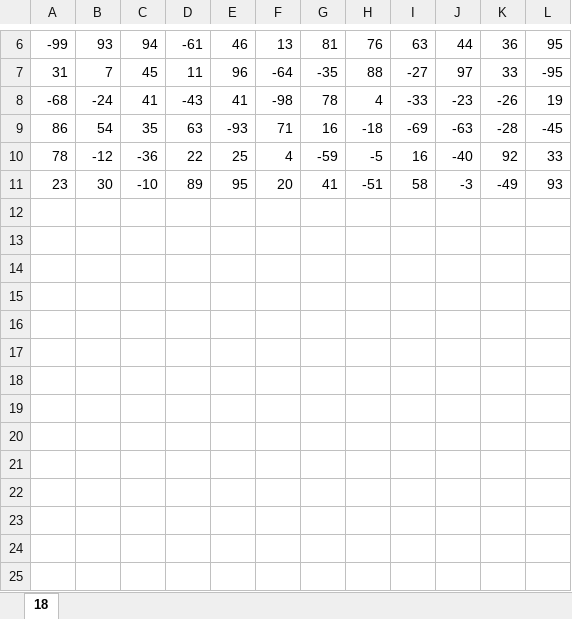
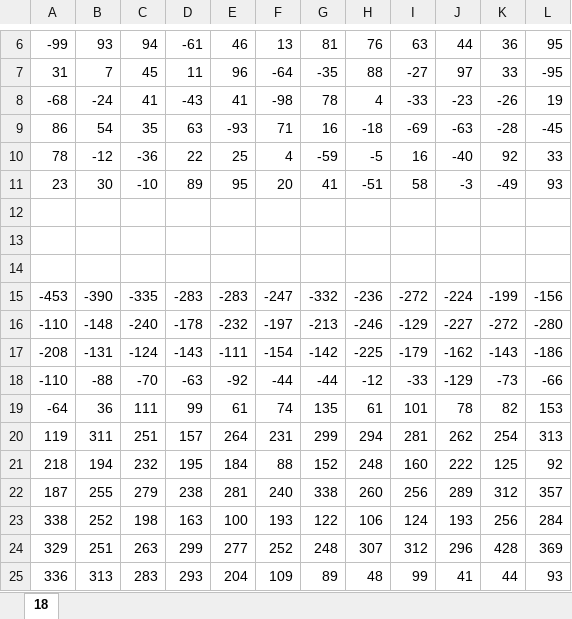
Before and after one commit to duckysmacky/school, an Excel workbook: ЕГЭ/Варианты/2024/Вариант 8/files/18.xlsx, sheet 18, drawn as a sheet; only a part is shown, gaps mark what is left out; values as stored, in another font and other column widths than the file's, no borders; the diff names each change by its address in the sheet, - before the commit and + after, or states it on an @@ line.

```diff
--- a/ЕГЭ/Варианты/2024/Вариант 8/files/18.xlsx (sheet 18)
+++ b/ЕГЭ/Варианты/2024/Вариант 8/files/18.xlsx (sheet 18)
+row 12: (empty)
+row 13: (empty)
+row 14: (empty)
+row 15: -453 | -390 | -335 | -283 | -283 | -247 | -332 | -236 | -272 | -224 | -199 | -156
+row 16: -110 | -148 | -240 | -178 | -232 | -197 | -213 | -246 | -129 | -227 | -272 | -280
+row 17: -208 | -131 | -124 | -143 | -111 | -154 | -142 | -225 | -179 | -162 | -143 | -186
+row 18: -110 | -88 | -70 | -63 | -92 | -44 | -44 | -12 | -33 | -129 | -73 | -66
+row 19: -64 | 36 | 111 | 99 | 61 | 74 | 135 | 61 | 101 | 78 | 82 | 153
+row 20: 119 | 311 | 251 | 157 | 264 | 231 | 299 | 294 | 281 | 262 | 254 | 313
+row 21: 218 | 194 | 232 | 195 | 184 | 88 | 152 | 248 | 160 | 222 | 125 | 92
+row 22: 187 | 255 | 279 | 238 | 281 | 240 | 338 | 260 | 256 | 289 | 312 | 357
+row 23: 338 | 252 | 198 | 163 | 100 | 193 | 122 | 106 | 124 | 193 | 256 | 284
+row 24: 329 | 251 | 263 | 299 | 277 | 252 | 248 | 307 | 312 | 296 | 428 | 369
+row 25: 336 | 313 | 283 | 293 | 204 | 109 | 89 | 48 | 99 | 41 | 44 | 93
```
Also changed, not shown: 3 other files.
